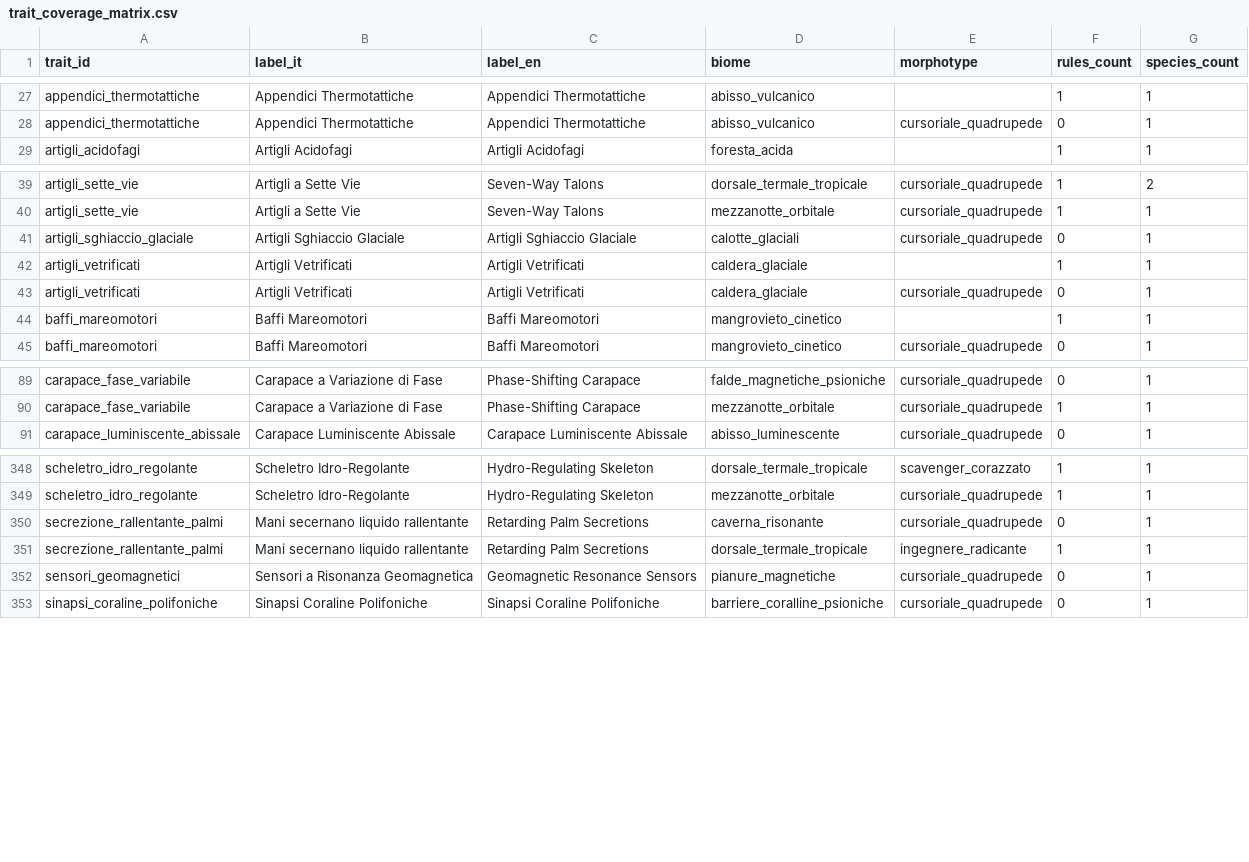
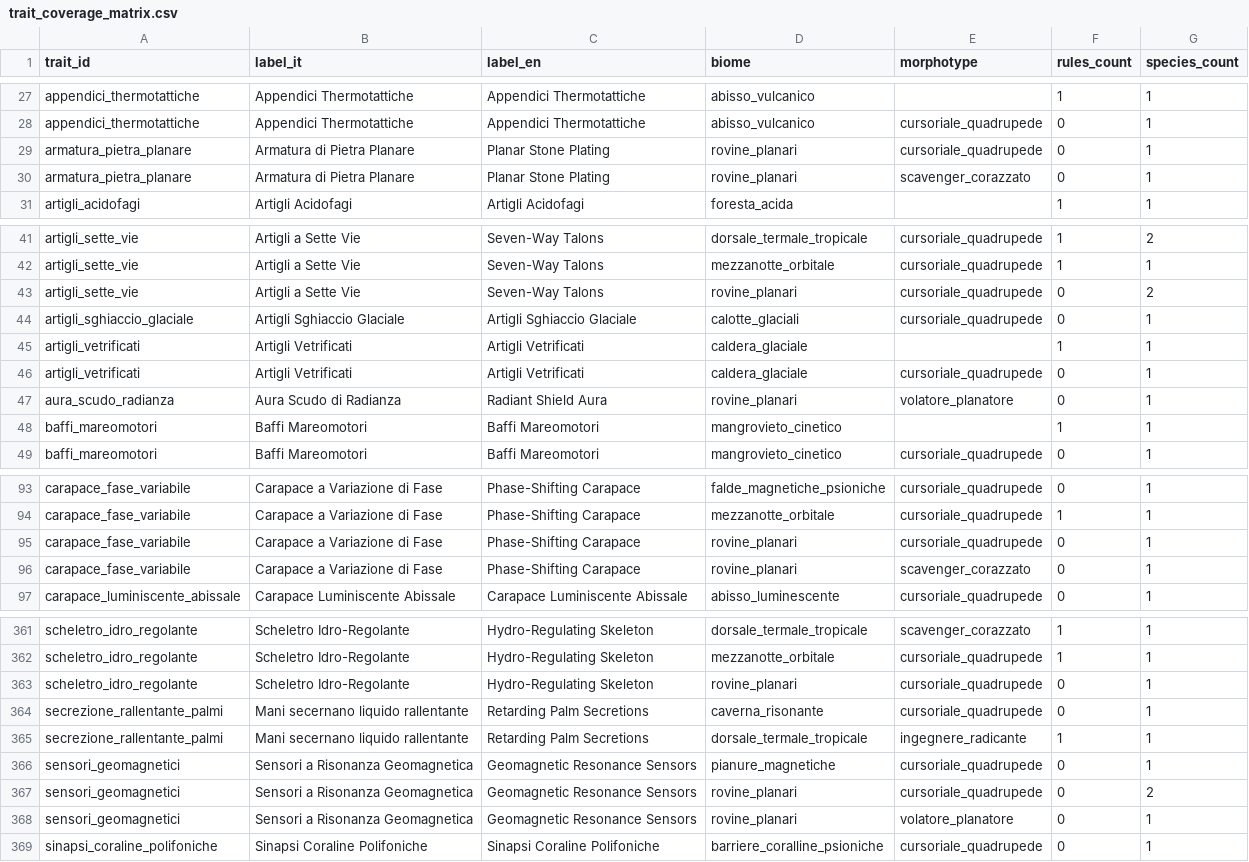
Before and after one commit to MasterDD-L34D/Game, a CSV file: data/derived/analysis/trait_coverage_matrix.csv, drawn as a sheet; only a part is shown, gaps mark what is left out; the diff covers the shown part only; the diff names each change by its address in the sheet, - before the commit and + after, or states it on an @@ line.

```diff
--- a/data/derived/analysis/trait_coverage_matrix.csv
+++ b/data/derived/analysis/trait_coverage_matrix.csv
+row 29: armatura_pietra_planare | Armatura di Pietra Planare | Planar Stone Plating | rovine_planari | cursoriale_quadrupede | 0 | 1
+row 30: armatura_pietra_planare | Armatura di Pietra Planare | Planar Stone Plating | rovine_planari | scavenger_corazzato | 0 | 1
+row 43: artigli_sette_vie | Artigli a Sette Vie | Seven-Way Talons | rovine_planari | cursoriale_quadrupede | 0 | 2
+row 47: aura_scudo_radianza | Aura Scudo di Radianza | Radiant Shield Aura | rovine_planari | volatore_planatore | 0 | 1
+row 95: carapace_fase_variabile | Carapace a Variazione di Fase | Phase-Shifting Carapace | rovine_planari | cursoriale_quadrupede | 0 | 1
+row 96: carapace_fase_variabile | Carapace a Variazione di Fase | Phase-Shifting Carapace | rovine_planari | scavenger_corazzato | 0 | 1
+row 363: scheletro_idro_regolante | Scheletro Idro-Regolante | Hydro-Regulating Skeleton | rovine_planari | cursoriale_quadrupede | 0 | 1
+row 367: sensori_geomagnetici | Sensori a Risonanza Geomagnetica | Geomagnetic Resonance Sensors | rovine_planari | cursoriale_quadrupede | 0 | 2
+row 368: sensori_geomagnetici | Sensori a Risonanza Geomagnetica | Geomagnetic Resonance Sensors | rovine_planari | volatore_planatore | 0 | 1
```
Also changed, not shown: 7 added rows elsewhere in this file, 6 other files.
